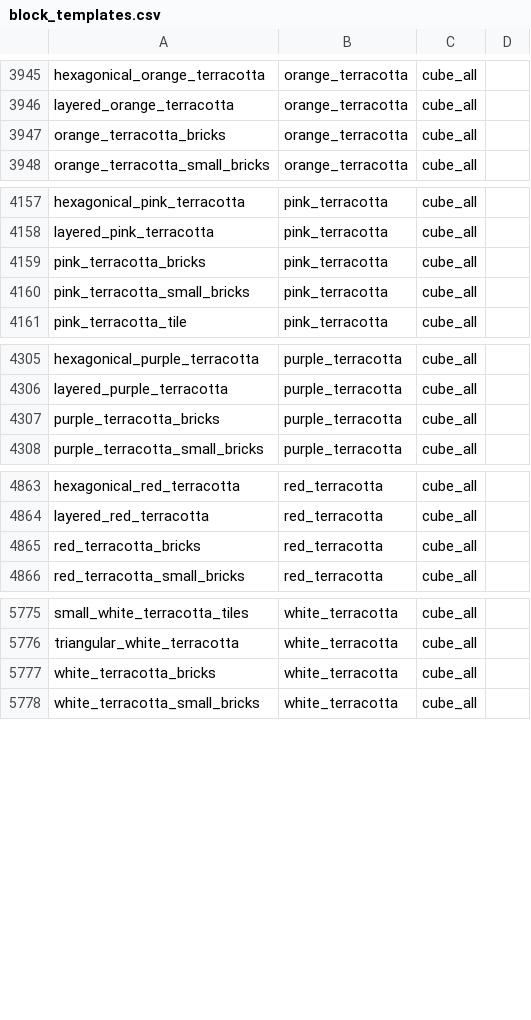
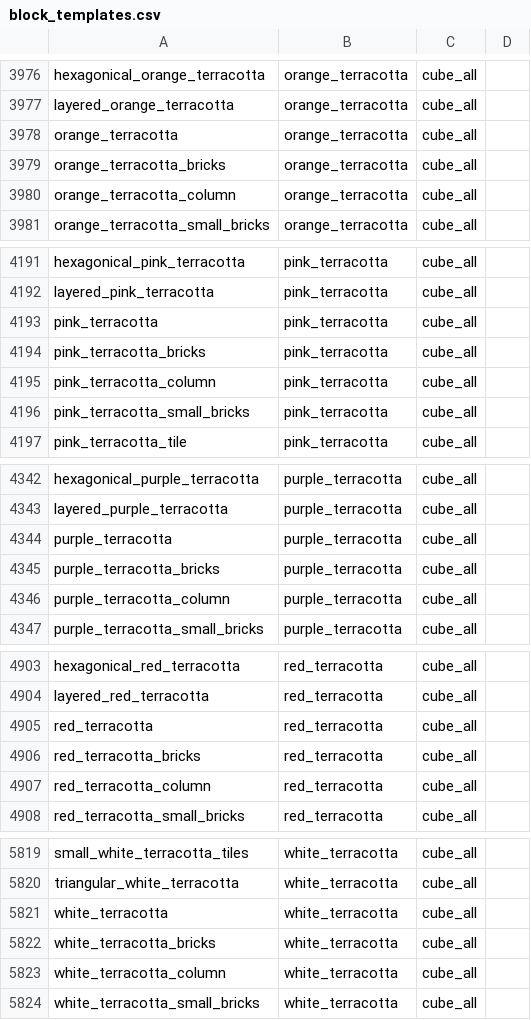
Before and after one commit to rainweaver76/ott, a CSV file: ott_blocks/src/main/resources/assets/ott/block_templates.csv, drawn as a sheet; only a part is shown, gaps mark what is left out; the diff covers the shown part only.

```diff
--- a/ott_blocks/src/main/resources/assets/ott/block_templates.csv
+++ b/ott_blocks/src/main/resources/assets/ott/block_templates.csv
@@ -3946,3 +3977,5 @@ hexagonical_orange_terracotta,orange_terracotta,cube_all,
 layered_orange_terracotta,orange_terracotta,cube_all,
+orange_terracotta,orange_terracotta,cube_all,
 orange_terracotta_bricks,orange_terracotta,cube_all,
+orange_terracotta_column,orange_terracotta,cube_all,
 orange_terracotta_small_bricks,orange_terracotta,cube_all,
@@ -4158,3 +4192,5 @@ hexagonical_pink_terracotta,pink_terracotta,cube_all,
 layered_pink_terracotta,pink_terracotta,cube_all,
+pink_terracotta,pink_terracotta,cube_all,
 pink_terracotta_bricks,pink_terracotta,cube_all,
+pink_terracotta_column,pink_terracotta,cube_all,
 pink_terracotta_small_bricks,pink_terracotta,cube_all,
@@ -4306,3 +4343,5 @@ hexagonical_purple_terracotta,purple_terracotta,cube_all,
 layered_purple_terracotta,purple_terracotta,cube_all,
+purple_terracotta,purple_terracotta,cube_all,
 purple_terracotta_bricks,purple_terracotta,cube_all,
+purple_terracotta_column,purple_terracotta,cube_all,
 purple_terracotta_small_bricks,purple_terracotta,cube_all,
@@ -4864,3 +4904,5 @@ hexagonical_red_terracotta,red_terracotta,cube_all,
 layered_red_terracotta,red_terracotta,cube_all,
+red_terracotta,red_terracotta,cube_all,
 red_terracotta_bricks,red_terracotta,cube_all,
+red_terracotta_column,red_terracotta,cube_all,
 red_terracotta_small_bricks,red_terracotta,cube_all,
@@ -5776,3 +5820,5 @@ small_white_terracotta_tiles,white_terracotta,cube_all,
 triangular_white_terracotta,white_terracotta,cube_all,
+white_terracotta,white_terracotta,cube_all,
 white_terracotta_bricks,white_terracotta,cube_all,
+white_terracotta_column,white_terracotta,cube_all,
 white_terracotta_small_bricks,white_terracotta,cube_all,
```
Also changed, not shown: 39 added rows elsewhere in this file, 49 other files.
